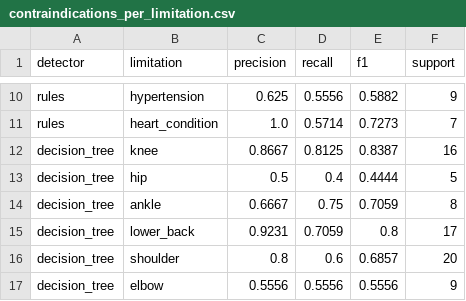
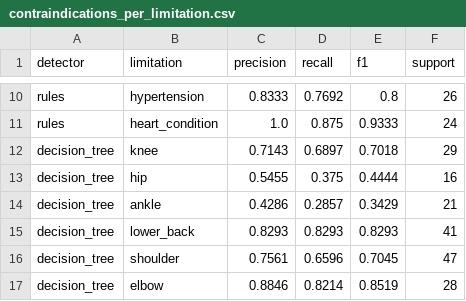
Before and after one commit to PIwaszkiewicz/fitness_ai, a CSV file: docs/experiments/contraindications_per_limitation.csv, drawn as a sheet; only a part is shown, gaps mark what is left out; the diff covers the shown part only; the diff names each change by its address in the sheet, - before the commit and + after, or states it on an @@ line.

```diff
--- a/docs/experiments/contraindications_per_limitation.csv
+++ b/docs/experiments/contraindications_per_limitation.csv
-C10 (precision): 0.625
+C10 (precision): 0.8333
-D10 (recall): 0.5556
+D10 (recall): 0.7692
-E10 (f1): 0.5882
+E10 (f1): 0.8
-F10 (support): 9
+F10 (support): 26
-D11 (recall): 0.5714
+D11 (recall): 0.875
-E11 (f1): 0.7273
+E11 (f1): 0.9333
-F11 (support): 7
+F11 (support): 24
-C12 (precision): 0.8667
+C12 (precision): 0.7143
-D12 (recall): 0.8125
+D12 (recall): 0.6897
-E12 (f1): 0.8387
+E12 (f1): 0.7018
-F12 (support): 16
+F12 (support): 29
-C13 (precision): 0.5
+C13 (precision): 0.5455
-D13 (recall): 0.4
+D13 (recall): 0.375
-F13 (support): 5
+F13 (support): 16
-C14 (precision): 0.6667
+C14 (precision): 0.4286
-D14 (recall): 0.75
+D14 (recall): 0.2857
-E14 (f1): 0.7059
+E14 (f1): 0.3429
-F14 (support): 8
+F14 (support): 21
-C15 (precision): 0.9231
+C15 (precision): 0.8293
-D15 (recall): 0.7059
+D15 (recall): 0.8293
-E15 (f1): 0.8
+E15 (f1): 0.8293
-F15 (support): 17
+F15 (support): 41
-C16 (precision): 0.8
+C16 (precision): 0.7561
-D16 (recall): 0.6
+D16 (recall): 0.6596
-E16 (f1): 0.6857
+E16 (f1): 0.7045
-F16 (support): 20
+F16 (support): 47
-C17 (precision): 0.5556
+C17 (precision): 0.8846
-D17 (recall): 0.5556
+D17 (recall): 0.8214
-E17 (f1): 0.5556
+E17 (f1): 0.8519
-F17 (support): 9
+F17 (support): 28
```
Also changed, not shown: 80 edited cells elsewhere in this file, docs/experiments/api_latency.csv, docs/experiments/plan_quality.csv, 5 other files.
